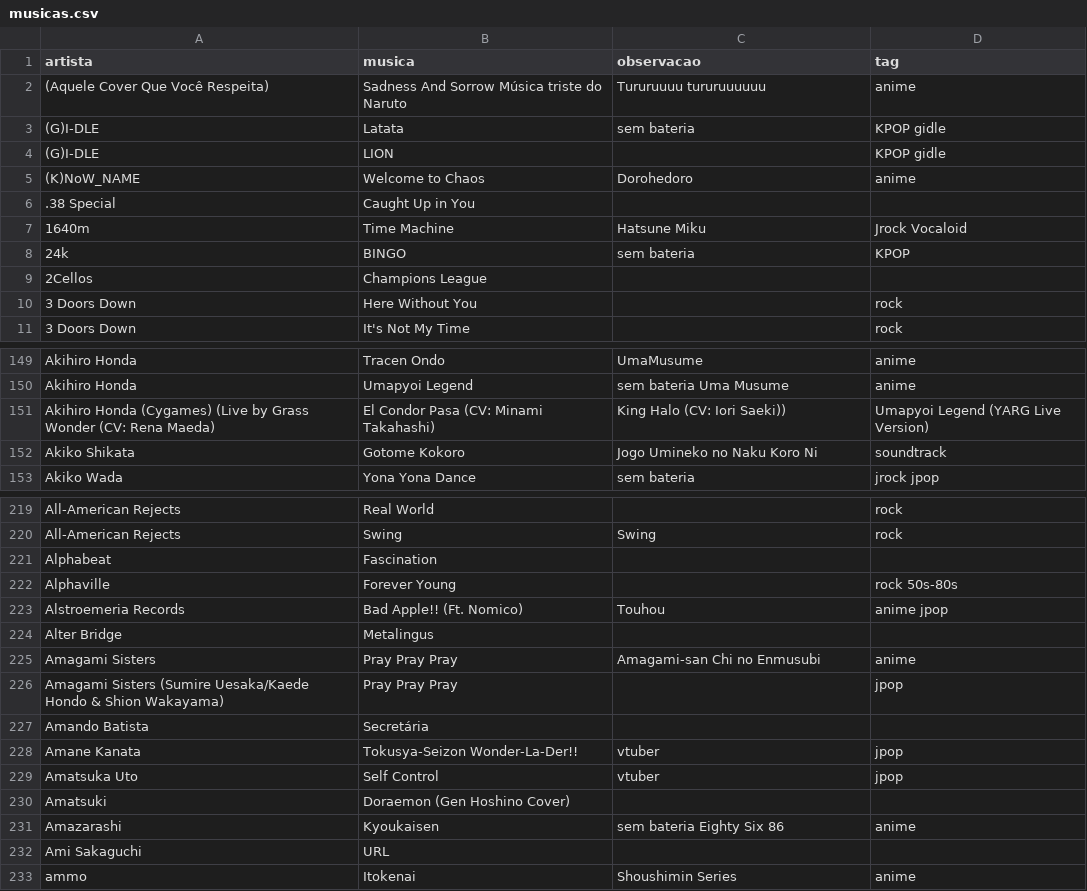
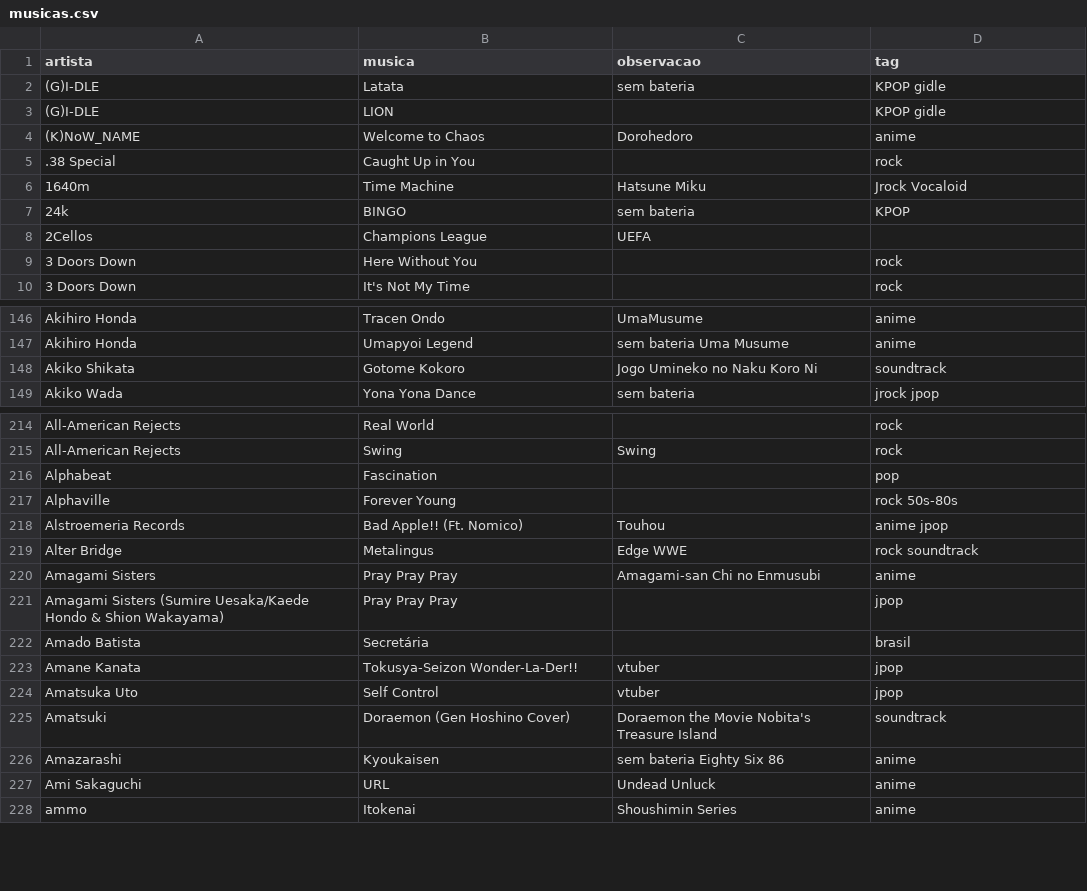
Before and after one commit to gabrielmuzzo/psparty-songbox, a CSV file: musicas.csv, drawn as a sheet; only a part is shown, gaps mark what is left out; the diff covers the shown part only.

```diff
--- a/musicas.csv
+++ b/musicas.csv
@@ -1,3 +1,2 @@
 artista,musica,observacao,tag
-(Aquele Cover Que Você Respeita), Sadness And Sorrow Música triste do Naruto,Tururuuuu tururuuuuuu,anime
 (G)I-DLE,Latata,sem bateria,KPOP gidle
@@ -5,6 +4,6 @@ artista,musica,observacao,tag
 (K)NoW_NAME,Welcome to Chaos,Dorohedoro,anime
-.38 Special, Caught Up in You,,
+.38 Special, Caught Up in You,,rock
 1640m,Time Machine,Hatsune Miku,Jrock Vocaloid
 24k,BINGO,sem bateria,KPOP
-2Cellos, Champions League,,
+2Cellos, Champions League,UEFA,
 3 Doors Down,Here Without You,,rock
@@ -150,3 +147,2 @@ Akihiro Honda, Tracen Ondo,UmaMusume,anime
 Akihiro Honda,Umapyoi Legend,sem bateria Uma Musume,anime
-Akihiro Honda (Cygames) (Live by Grass Wonder (CV: Rena Maeda), El Condor Pasa (CV: Minami Takahashi), King Halo (CV: Iori Saeki)), Umapyoi Legend (YARG Live Version)
 Akiko Shikata,Gotome Kokoro,Jogo Umineko no Naku Koro Ni,soundtrack
@@ -220,14 +215,14 @@ All-American Rejects, Real World,,rock
 All-American Rejects, Swing, Swing,rock
-Alphabeat, Fascination,,
+Alphabeat, Fascination,,pop
 Alphaville,Forever Young,,rock 50s-80s
 Alstroemeria Records, Bad Apple!! (Ft. Nomico),Touhou,anime jpop
-Alter Bridge, Metalingus,,
+Alter Bridge, Metalingus,Edge WWE,rock soundtrack
 Amagami Sisters,Pray Pray Pray,Amagami-san Chi no Enmusubi,anime
 Amagami Sisters (Sumire Uesaka/Kaede Hondo & Shion Wakayama), Pray Pray Pray,,jpop
-Amando Batista, Secretária,,
+Amado Batista, Secretária,,brasil
 Amane Kanata,Tokusya-Seizon Wonder-La-Der!!,vtuber,jpop
 Amatsuka Uto,Self Control,vtuber,jpop
-Amatsuki, Doraemon (Gen Hoshino Cover),,
+Amatsuki, Doraemon (Gen Hoshino Cover),Doraemon the Movie Nobita's Treasure Island,soundtrack
 Amazarashi,Kyoukaisen,sem bateria Eighty Six 86,anime
-Ami Sakaguchi, URL,,
+Ami Sakaguchi, URL,Undead Unluck,anime
 ammo,Itokenai,Shoushimin Series,anime
```
Also changed, not shown: 12 removed rows and 59 edited cells elsewhere in this file.
